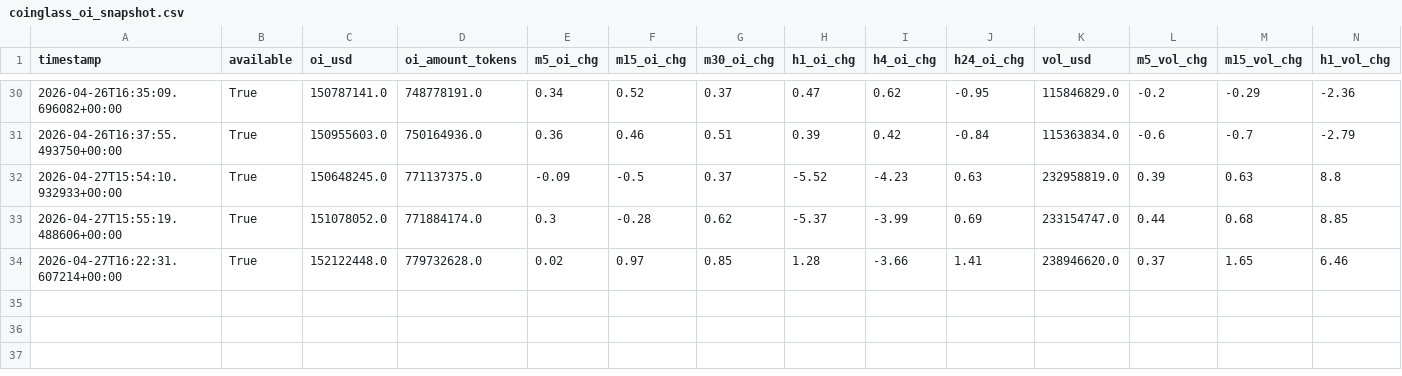
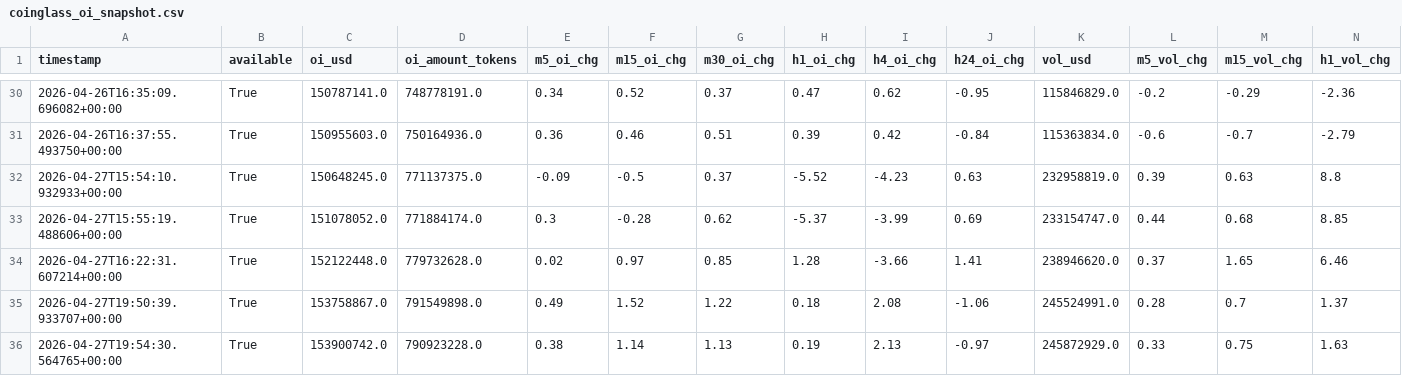
Before and after one commit to cumeadi/fartcoin-alpha, a CSV file: data/coinglass_oi_snapshot.csv, drawn as a sheet; only a part is shown, gaps mark what is left out; rows hold the shown columns only; the diff names each change by its address in the sheet, - before the commit and + after, or states it on an @@ line.

```diff
--- a/data/coinglass_oi_snapshot.csv
+++ b/data/coinglass_oi_snapshot.csv
+row 35: 2026-04-27T19:50:39.933707+00:00 | True | 153758867.0 | 791549898.0 | 0.49 | 1.52 | 1.22 | 0.18 | 2.08 | -1.06 | 245524991.0 | 0.28 | 0.7 | 1.37
+row 36: 2026-04-27T19:54:30.564765+00:00 | True | 153900742.0 | 790923228.0 | 0.38 | 1.14 | 1.13 | 0.19 | 2.13 | -0.97 | 245872929.0 | 0.33 | 0.75 | 1.63
```
Also changed, not shown: data/coinglass_funding_snapshot.csv, data/derivatives_history.csv, 13 other files.
